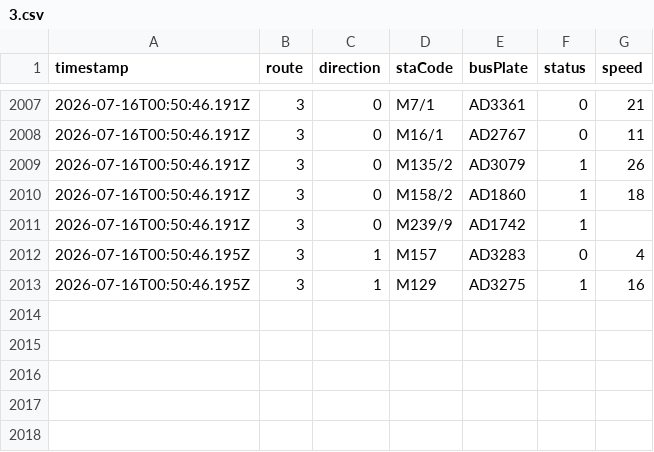
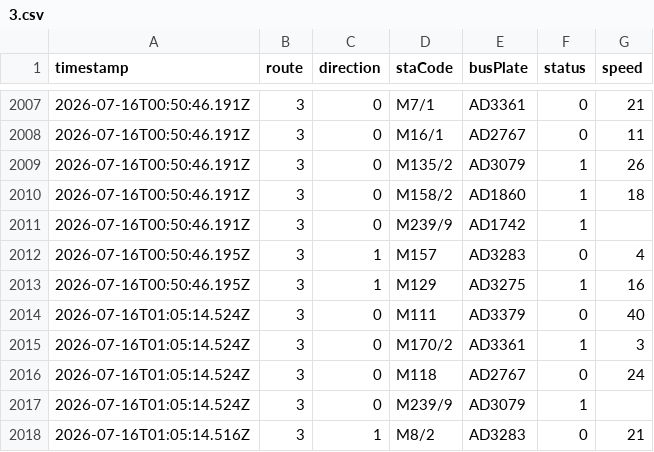
Before and after one commit to ChiHin-Lio/macau-gtfs-data, a CSV file: raw_logs/3.csv, drawn as a sheet; only a part is shown, gaps mark what is left out; the diff names each change by its address in the sheet, - before the commit and + after, or states it on an @@ line.

Commit message:
scraper: update 3.csv via Cloudflare Worker

```diff
--- a/raw_logs/3.csv
+++ b/raw_logs/3.csv
+row 2014: 2026-07-16T01:05:14.524Z | 3 | 0 | M111 | AD3379 | 0 | 40
+row 2015: 2026-07-16T01:05:14.524Z | 3 | 0 | M170/2 | AD3361 | 1 | 3
+row 2016: 2026-07-16T01:05:14.524Z | 3 | 0 | M118 | AD2767 | 0 | 24
+row 2017: 2026-07-16T01:05:14.524Z | 3 | 0 | M239/9 | AD3079 | 1
+row 2018: 2026-07-16T01:05:14.516Z | 3 | 1 | M8/2 | AD3283 | 0 | 21
```
